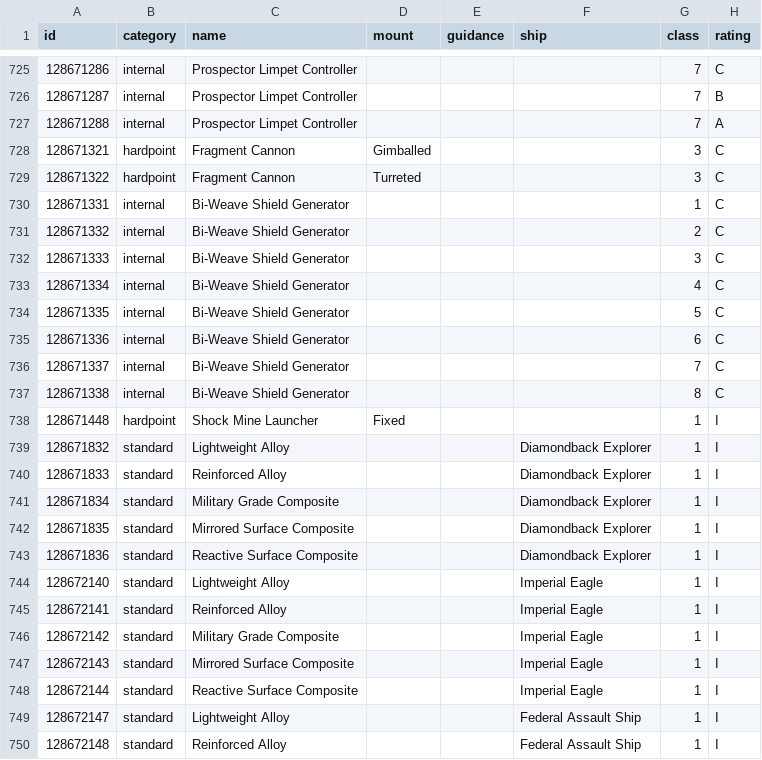
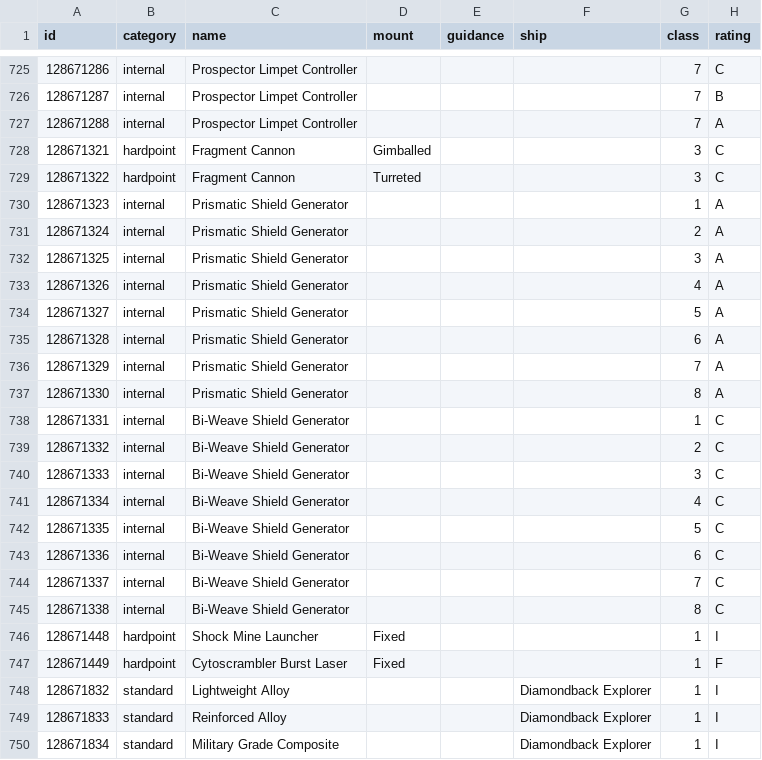
Before and after one commit to EDCD/FDevIDs, a CSV file: outfitting.csv, drawn as a sheet; only a part is shown, gaps mark what is left out; the shorter side is filled out with more unchanged rows.

Commit message:
Add Cytoscrambler and Prismatic Shields.
Prismatic Shield IDs taken from https://github.com/cmmcleod/coriolis-data/pull/10

```diff
--- a/outfitting.csv
+++ b/outfitting.csv
@@ -729,2 +729,10 @@ id,category,name,mount,guidance,ship,class,rating
 128671322,hardpoint,Fragment Cannon,Turreted,,,3,C
+128671323,internal,Prismatic Shield Generator,,,,1,A
+128671324,internal,Prismatic Shield Generator,,,,2,A
+128671325,internal,Prismatic Shield Generator,,,,3,A
+128671326,internal,Prismatic Shield Generator,,,,4,A
+128671327,internal,Prismatic Shield Generator,,,,5,A
+128671328,internal,Prismatic Shield Generator,,,,6,A
+128671329,internal,Prismatic Shield Generator,,,,7,A
+128671330,internal,Prismatic Shield Generator,,,,8,A
 128671331,internal,Bi-Weave Shield Generator,,,,1,C
@@ -738,2 +746,3 @@ id,category,name,mount,guidance,ship,class,rating
 128671448,hardpoint,Shock Mine Launcher,Fixed,,,1,I
+128671449,hardpoint,Cytoscrambler Burst Laser,Fixed,,,1,F
 128671832,standard,Lightweight Alloy,,,Diamondback Explorer,1,I
```
